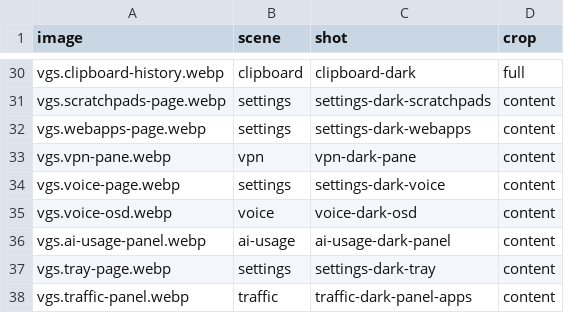
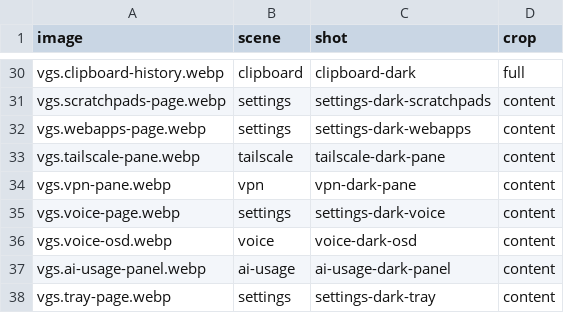
Before and after one commit to vanillagreencom/vgshell, a TSV file: docs/images/plugins/shots.tsv, drawn as a sheet; only a part is shown, gaps mark what is left out; the shorter side is filled out with more unchanged rows; the diff names each change by its address in the sheet, - before the commit and + after, or states it on an @@ line.

Commit message:
wip(VGS-1928): checkpoint Tailscale and VPN split
Move the existing Tailscale service, views, setup steps and fixtures into vgs.tailscale with splitFrom migration, and keep NetworkManager profiles and import in vgs.vpn. Add backend-specific icon visibility, validation rows, packaging and README assets.

Checkpoint only: the approved configurable Spinner/BarItem ink extension, final affected checks, nested restart, screenshot binding and internal/UI review remain pending. Existing unit controls are still running under the runtime agent. No passing final validation claim or main publication.

```diff
--- a/docs/images/plugins/shots.tsv
+++ b/docs/images/plugins/shots.tsv
+row 33: vgs.tailscale-pane.webp | tailscale | tailscale-dark-pane | content
```
Also changed, not shown: 50 other files.
